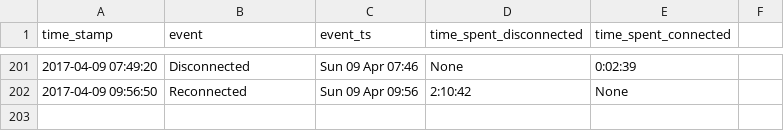
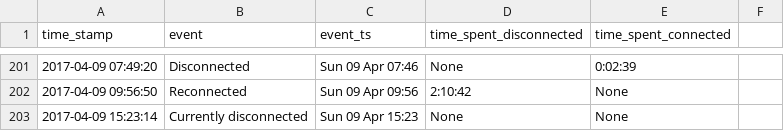
Before and after one commit to miggec/nmap-scan, a CSV file: csvs/iphone_26-Mar-Sun_22-10-07.csv, drawn as a sheet; only a part is shown, gaps mark what is left out.

Commit message:
autocommit @ Sun-09-Apr_15-23-14

```diff
--- a/csvs/iphone_26-Mar-Sun_22-10-07.csv
+++ b/csvs/iphone_26-Mar-Sun_22-10-07.csv
@@ -202 +202,2 @@ time_stamp, event, event_ts, time_spent_disconnected, time_spent_connected,
 2017-04-09 09:56:50,Reconnected,Sun 09 Apr 09:56,2:10:42,None,
+2017-04-09 15:23:14,Currently disconnected,Sun 09 Apr 15:23,None,None,
```
